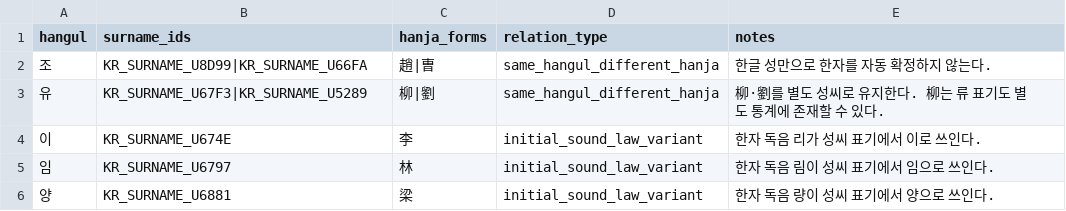
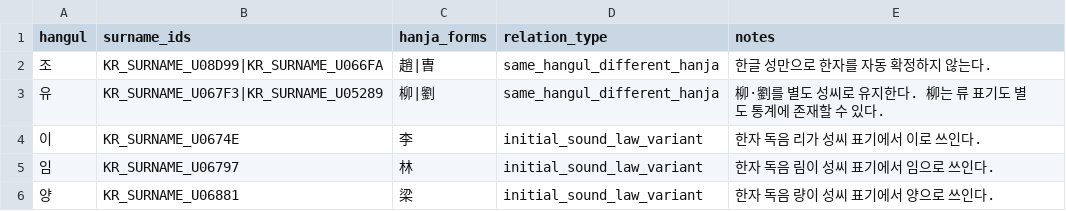
Before and after one commit to LUCKYBRIDGE/name, a CSV file: data/surnames/hangul-hanja-disambiguation.csv, drawn as a sheet.

Commit message:
data: fix padded surname IDs in disambiguation table

```diff
--- a/data/surnames/hangul-hanja-disambiguation.csv
+++ b/data/surnames/hangul-hanja-disambiguation.csv
@@ -1,6 +1,6 @@
 hangul,surname_ids,hanja_forms,relation_type,notes
-조,KR_SURNAME_U8D99|KR_SURNAME_U66FA,趙|曺,same_hangul_different_hanja,한글 성만으로 한자를 자동 확정하지 않는다.
-유,KR_SURNAME_U67F3|KR_SURNAME_U5289,柳|劉,same_hangul_different_hanja,柳·劉를 별도 성씨로 유지한다. 柳는 류 표기도 별도 통계에 존재할 수 있다.
-이,KR_SURNAME_U674E,李,initial_sound_law_variant,한자 독음 리가 성씨 표기에서 이로 쓰인다.
-임,KR_SURNAME_U6797,林,initial_sound_law_variant,한자 독음 림이 성씨 표기에서 임으로 쓰인다.
-양,KR_SURNAME_U6881,梁,initial_sound_law_variant,한자 독음 량이 성씨 표기에서 양으로 쓰인다.
+조,KR_SURNAME_U08D99|KR_SURNAME_U066FA,趙|曺,same_hangul_different_hanja,한글 성만으로 한자를 자동 확정하지 않는다.
+유,KR_SURNAME_U067F3|KR_SURNAME_U05289,柳|劉,same_hangul_different_hanja,柳·劉를 별도 성씨로 유지한다. 柳는 류 표기도 별도 통계에 존재할 수 있다.
+이,KR_SURNAME_U0674E,李,initial_sound_law_variant,한자 독음 리가 성씨 표기에서 이로 쓰인다.
+임,KR_SURNAME_U06797,林,initial_sound_law_variant,한자 독음 림이 성씨 표기에서 임으로 쓰인다.
+양,KR_SURNAME_U06881,梁,initial_sound_law_variant,한자 독음 량이 성씨 표기에서 양으로 쓰인다.
```
